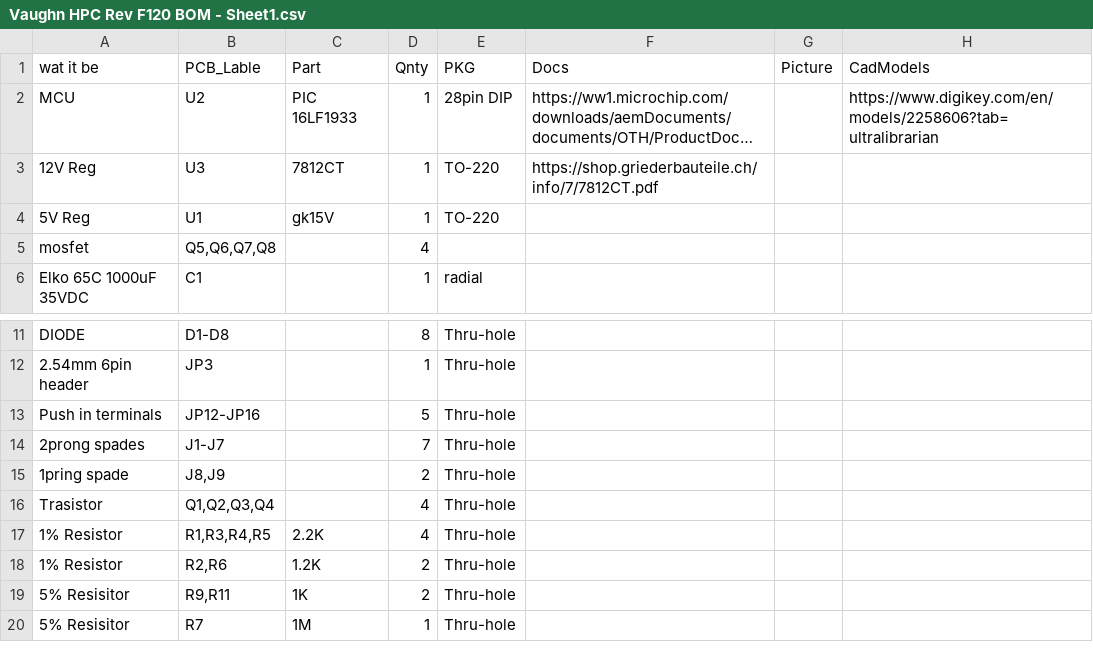
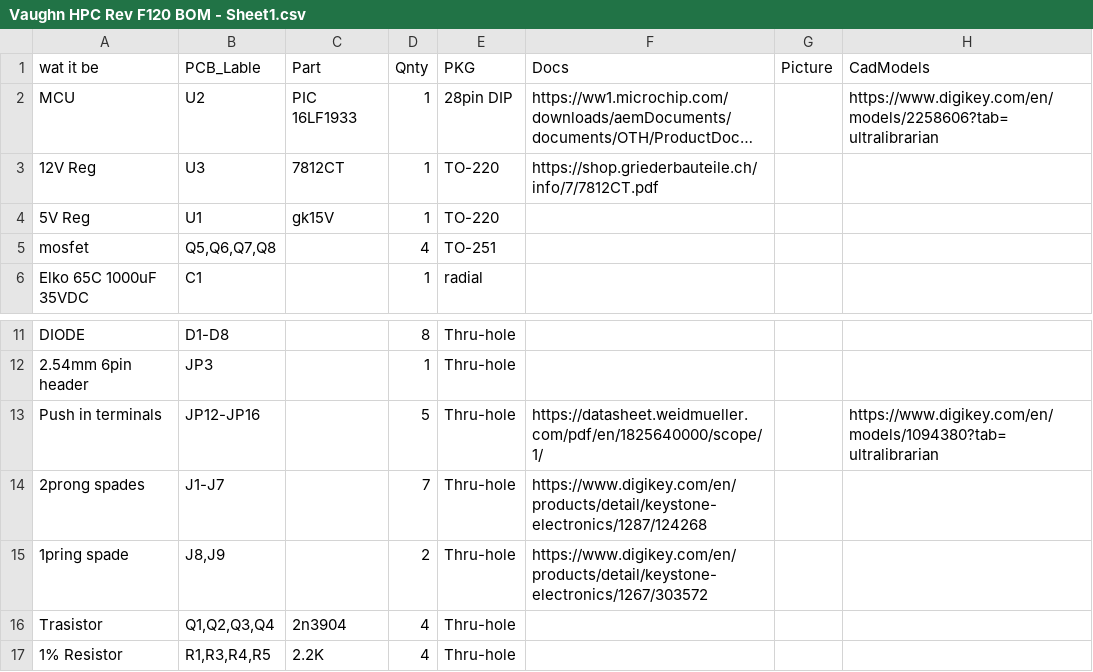
Before and after one commit to FOSSBOSS/Vaughn_HPC, a CSV file: Vaughn_HPC/BOM/Vaughn HPC Rev F120 BOM - Sheet1.csv, drawn as a sheet; only a part is shown, gaps mark what is left out; the shorter side is filled out with more unchanged rows; long unchanged cells end in …; the diff names each change by its address in the sheet, - before the commit and + after, or states it on an @@ line.

Commit message:
Update Vaughn HPC Rev F120 BOM - Sheet1.csv

```diff
--- a/Vaughn_HPC/BOM/Vaughn HPC Rev F120 BOM - Sheet1.csv
+++ b/Vaughn_HPC/BOM/Vaughn HPC Rev F120 BOM - Sheet1.csv
-E5 (PKG): (empty)
+E5 (PKG): TO-251
-F13 (Docs): (empty)
+F13 (Docs): https://datasheet.weidmueller.com/pdf/en/1825640000/scope/1/
-H13 (CadModels): (empty)
+H13 (CadModels): https://www.digikey.com/en/models/1094380?tab=ultralibrarian
-F14 (Docs): (empty)
+F14 (Docs): https://www.digikey.com/en/products/detail/keystone-electronics/1287/124268
-F15 (Docs): (empty)
+F15 (Docs): https://www.digikey.com/en/products/detail/keystone-electronics/1267/303572
-C16 (Part): (empty)
+C16 (Part): 2n3904
```
